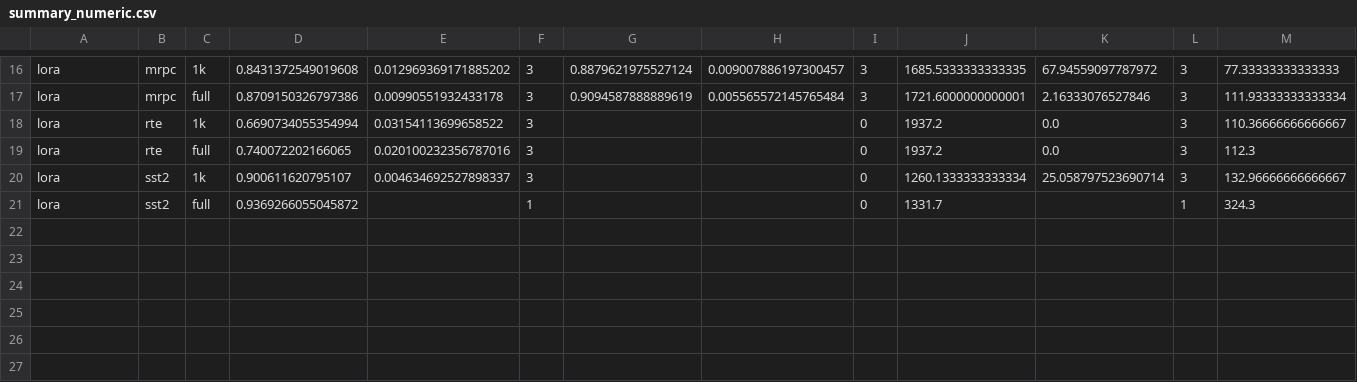
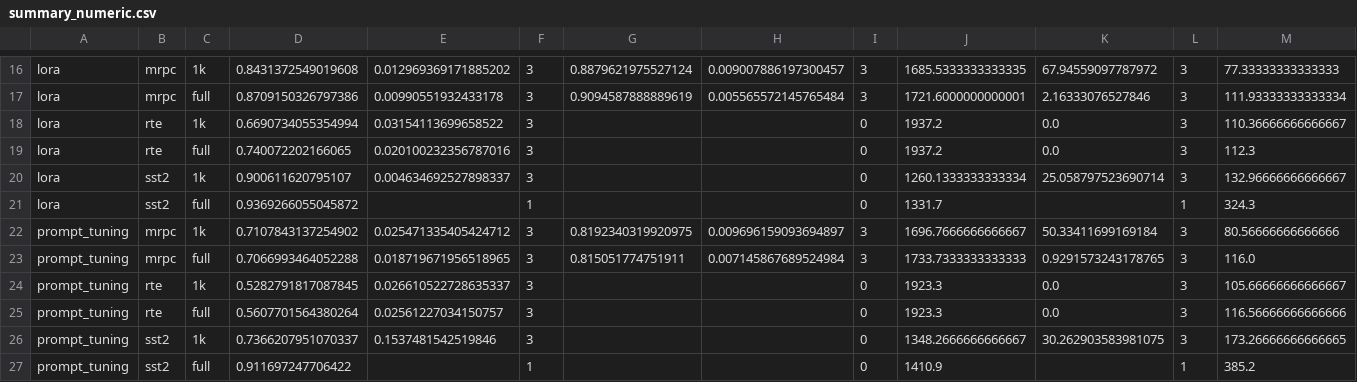
Before and after one commit to Anoop1230-tech/peft-showdown, a CSV file: analysis/summary_numeric.csv, drawn as a sheet; only a part is shown, gaps mark what is left out; rows hold the shown columns only; the diff names each change by its address in the sheet, - before the commit and + after, or states it on an @@ line.

Commit message:
Prompt tuning results, all 16 runs; analysis re-run with all 4 methods (Full FT + LoRA + Adapters + Prompt Tuning)

```diff
--- a/analysis/summary_numeric.csv
+++ b/analysis/summary_numeric.csv
+row 22: prompt_tuning | mrpc | 1k | 0.7107843137254902 | 0.025471335405424712 | 3 | 0.8192340319920975 | 0.009696159093694897 | 3 | 1696.7666666666667 | 50.33411699169184 | 3 | 80.56666666666666
+row 23: prompt_tuning | mrpc | full | 0.7066993464052288 | 0.018719671956518965 | 3 | 0.815051774751911 | 0.007145867689524984 | 3 | 1733.7333333333333 | 0.9291573243178765 | 3 | 116.0
+row 24: prompt_tuning | rte | 1k | 0.5282791817087845 | 0.026610522728635337 | 3 |  |  | 0 | 1923.3 | 0.0 | 3 | 105.66666666666667
+row 25: prompt_tuning | rte | full | 0.5607701564380264 | 0.02561227034150757 | 3 |  |  | 0 | 1923.3 | 0.0 | 3 | 116.56666666666666
+row 26: prompt_tuning | sst2 | 1k | 0.7366207951070337 | 0.1537481542519846 | 3 |  |  | 0 | 1348.2666666666667 | 30.262903583981075 | 3 | 173.26666666666665
+row 27: prompt_tuning | sst2 | full | 0.911697247706422 |  | 1 |  |  | 0 | 1410.9 |  | 1 | 385.2
```
Also changed, not shown: analysis/unified_table.csv, 22 other files.
